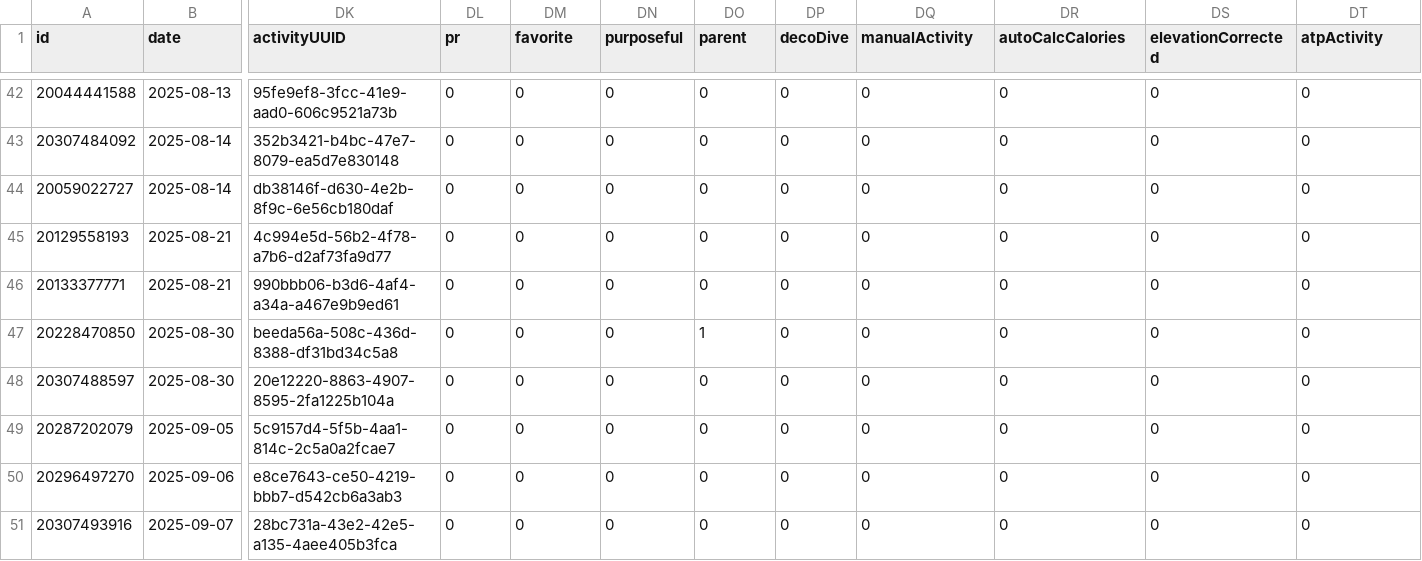
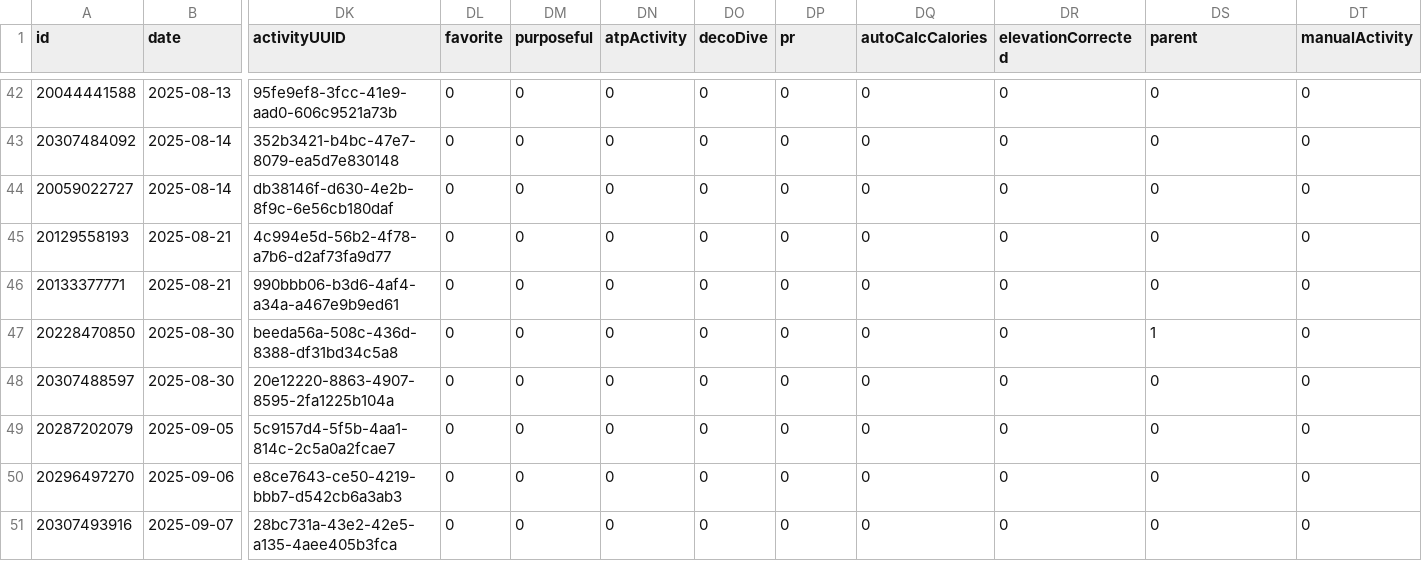
Before and after one commit to nicolasmahut-ui/garmin-data-frere, a CSV file: activites.csv, drawn as a sheet; only a part is shown, gaps mark what is left out; the diff covers the shown part only; the diff names each change by its address in the sheet, - before the commit and + after, or states it on an @@ line.

Commit message:
activites 2026-09-01 05:17

```diff
--- a/activites.csv
+++ b/activites.csv
-DL1: pr
+DL1: favorite
-DM1: favorite
+DM1: purposeful
-DN1: purposeful
+DN1: atpActivity
-DO1: parent
+DO1: decoDive
-DP1: decoDive
+DP1: pr
-DQ1: manualActivity
+DQ1: autoCalcCalories
-DR1: autoCalcCalories
+DR1: elevationCorrected
-DS1: elevationCorrected
+DS1: parent
-DT1: atpActivity
+DT1: manualActivity
-DO47 (decoDive): 1
+DO47 (decoDive): 0
-DS47 (parent): 0
+DS47 (parent): 1
```
Also changed, not shown: 26 edited cells elsewhere in this file.
